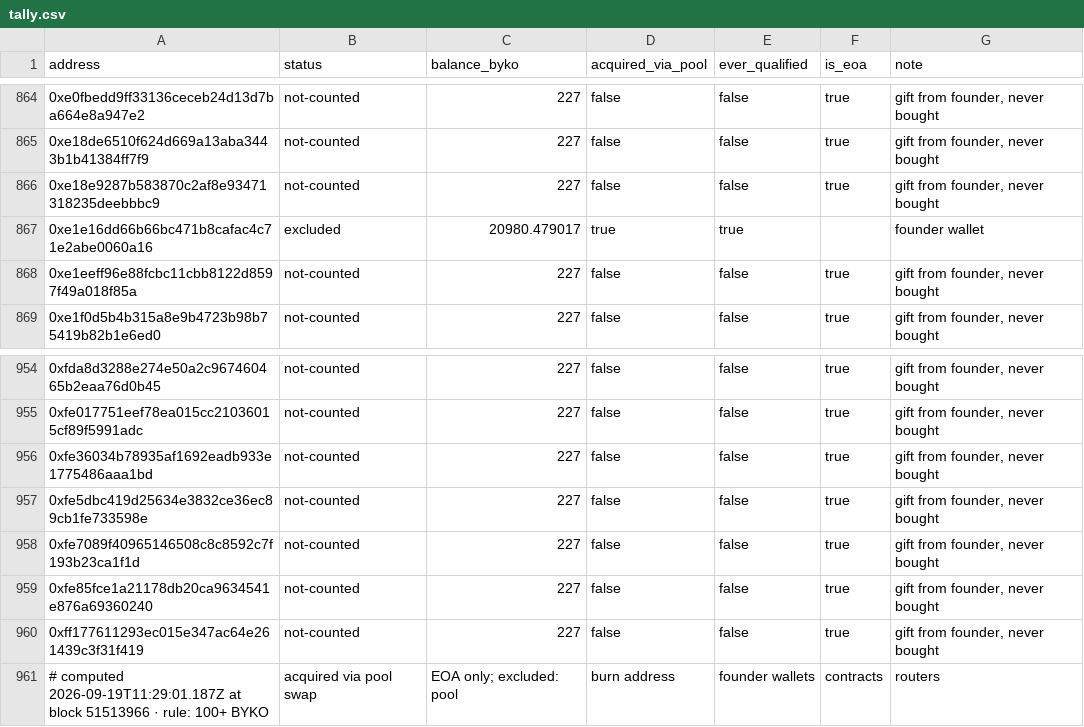
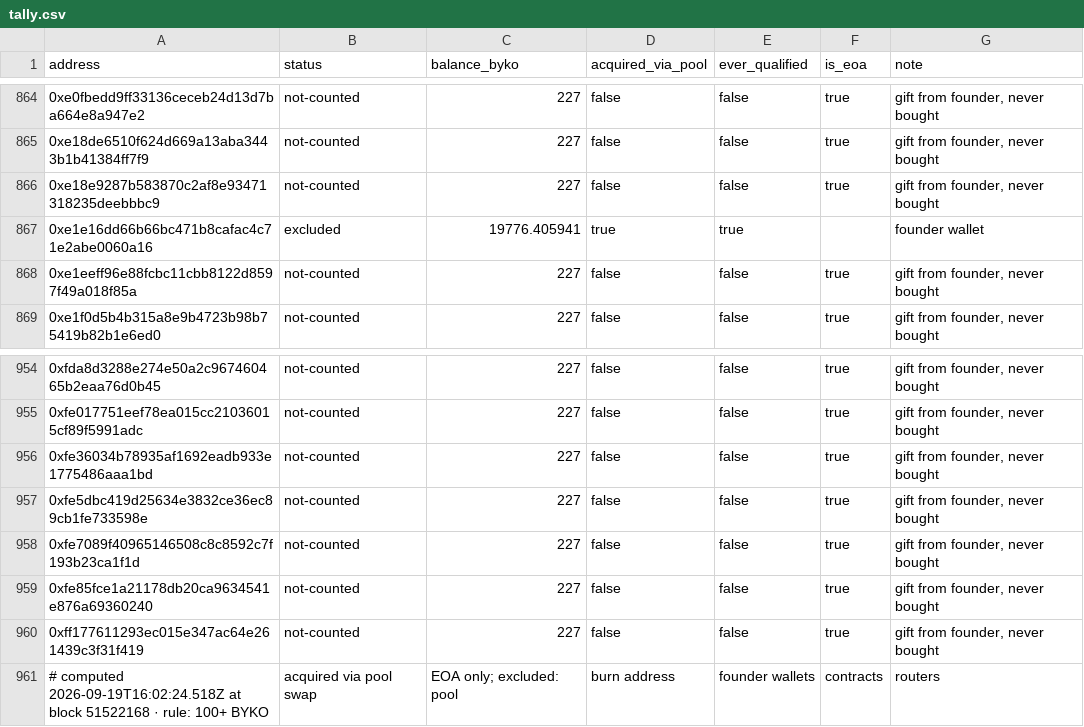
Before and after one commit to bykovas/byko, a CSV file: website/data/tally.csv, drawn as a sheet; only a part is shown, gaps mark what is left out; the diff covers the shown part only.

Commit message:
tally snapshot at block 51522168

```diff
--- a/website/data/tally.csv
+++ b/website/data/tally.csv
@@ -866,3 +866,3 @@ address,status,balance_byko,acquired_via_pool,ever_qualified,is_eoa,note
 0xe18e9287b583870c2af8e93471318235deebbbc9,not-counted,227,false,false,true,"gift from founder, never bought"
-0xe1e16dd66b66bc471b8cafac4c71e2abe0060a16,excluded,20980.479017,true,true,,"founder wallet"
+0xe1e16dd66b66bc471b8cafac4c71e2abe0060a16,excluded,19776.405941,true,true,,"founder wallet"
 0xe1eeff96e88fcbc11cbb8122d8597f49a018f85a,not-counted,227,false,false,true,"gift from founder, never bought"
@@ -960,2 +960,2 @@ address,status,balance_byko,acquired_via_pool,ever_qualified,is_eoa,note
 0xff177611293ec015e347ac64e261439c3f31f419,not-counted,227,false,false,true,"gift from founder, never bought"
-# computed 2026-09-19T11:29:01.187Z at block 51513966 · rule: 100+ BYKO, acquired via pool swap, EOA only; excluded: pool, burn address, founder wallets, contracts, routers
+# computed 2026-09-19T16:02:24.518Z at block 51522168 · rule: 100+ BYKO, acquired via pool swap, EOA only; excluded: pool, burn address, founder wallets, contracts, routers
```
Also changed, not shown: 7 edited cells elsewhere in this file, 2 other files.
